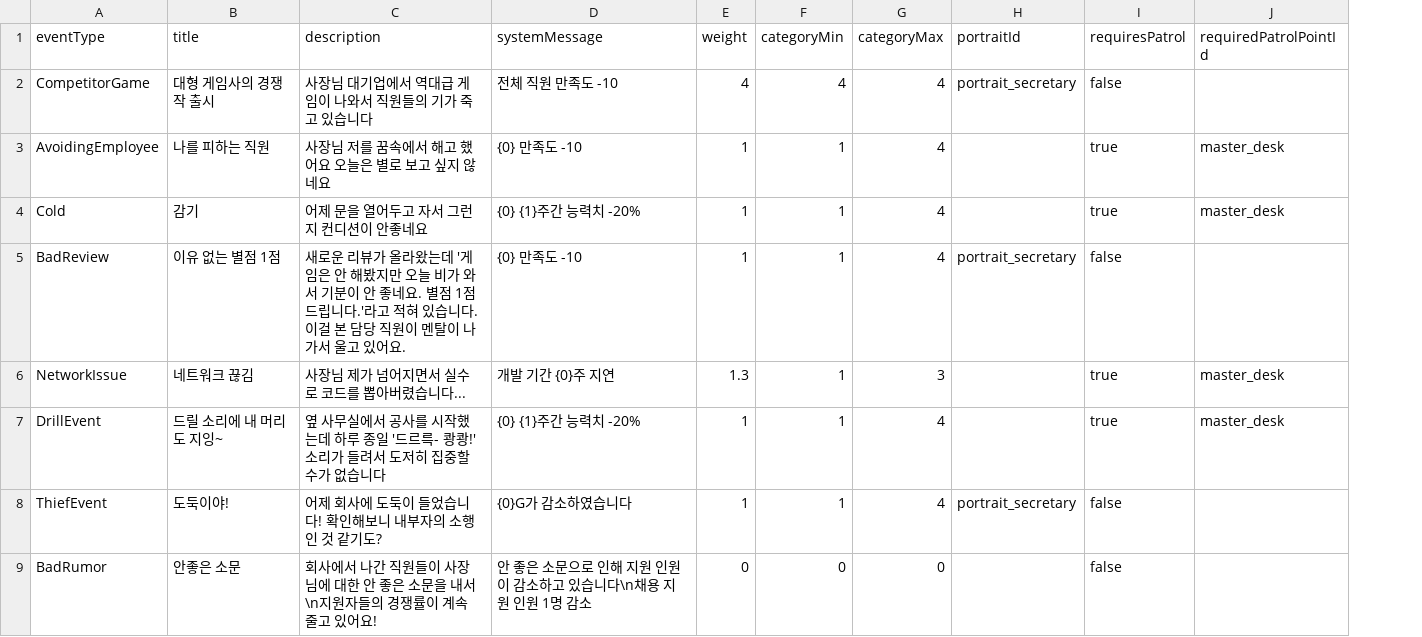
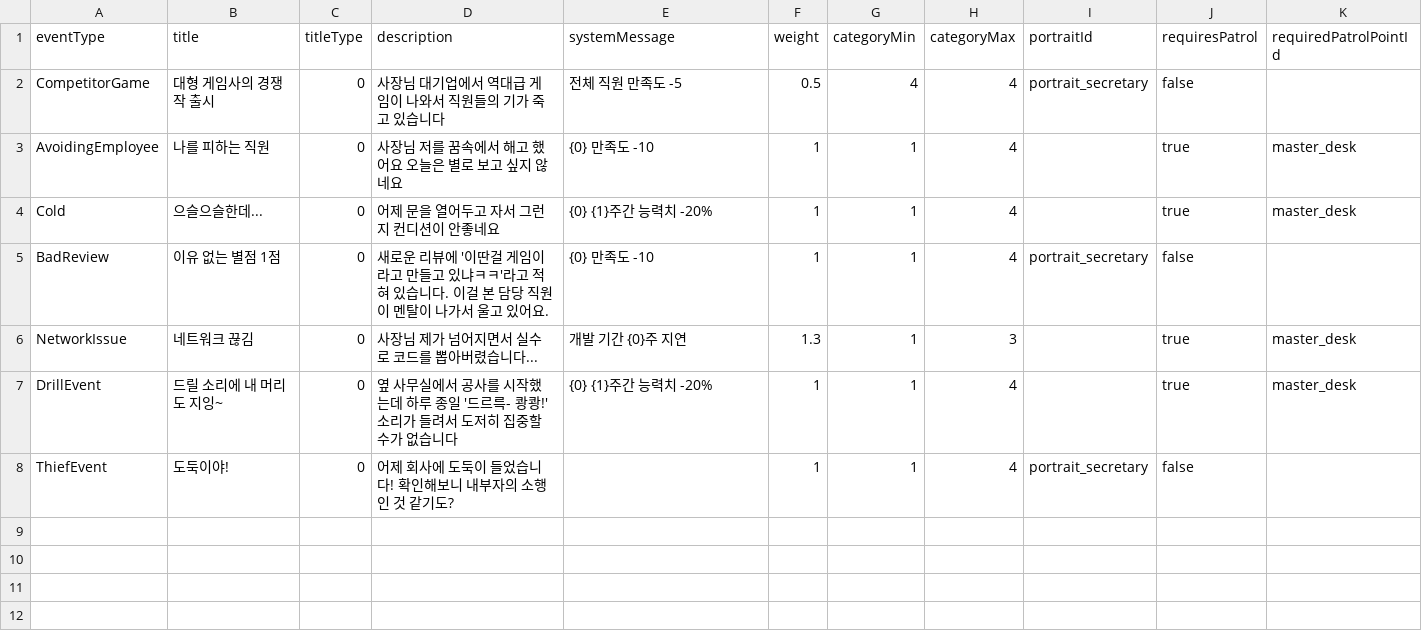
Before and after one commit to DongjunGu/GameDevTycoon, a CSV file: Assets/Scripts/InGame/RandomEvent/RandomEvent_Chart.csv, drawn as a sheet; removed rows and columns are numbered as before the commit, all else as after; the diff names each change by its address in the sheet, - before the commit and + after, or states it on an @@ line.

Commit message:
feat: 조건 이벤트 전면 개편 + ResultBG2 + 도둑 이벤트 아이템 도난
[RandomEventUI]
- resultBG2(RectTransform) + resultText2(TMP) 필드 추가
- resultHiddenOffset2 슬라이드 오프셋 추가
- Show 오버로드2 신규: Show(title, portraitId, msg, systemMsg, systemMsg2, onConfirm)
- DisplaySimple 시그니처 변경 → systemMsg/systemMsg2 수신
- BeginDisplay: resultBG2 항상 숨김+비활성, OnTypingDone: _hasResult2 true일 때만 SetActive+슬라이드
- CaptureShownPositions: resultBG2 포함

[RandomEvent_Condition_Chart.csv]
- systemMessage2 컬럼 추가 (title 바로 옆 titleType 컬럼도 신규)
- AnxietyInducing: sysMsg=만족도-5 / sysMsg2=능력치 n주 -10%
- OfficeRomance: sysMsg=만족도+10 / sysMsg2=능력치 n주 +10%
- LeaderBurnout: sysMsg=능력치 n주 -20% (고정 8주→진행도 기반 n주)
- LeaderJealousy: description 수정 + systemMessage 만족도 -20→-15

[RandomEventConditionChartLoader]
- systemMessage2, titleType 필드 추가
- N() int 헬퍼 신규

[RandomEvents_Condition]
- 모든 조건 이벤트 AlertUI 제거 → RandomEventUI.Show(sysMsg, sysMsg2) 전환
  (BadRumor / AnxietyInducing / CompanyBadReview / OfficeRomance / RomanceBrokeUp /
   CoupleResignation / LeaderBurnout / LeaderJealousy / VoluntaryOvertime)
- 디버프 n주 단계 판정: GetProgress() 폐기 → StageManager.CurrentStage<=2 기준 통일
  (1·2단계 5~15주 / 3·4단계 10~20주, AnxietyInducing/OfficeRomance/LeaderBurnout)
- AnxietyInducing: ApplyStatDebuff(랜덤) → ApplyStatBuff(n, -10) + StatPopup 2개
- LeaderJealousy: ChangeSatisfaction(-20) → (-15)
- VoluntaryOvertime onConfirm: SaveGameTime 단독 → 4-set 저장(SaveMoney+SaveGameTime+SaveProject)

[RandomEvents_Dev / ThiefEvent]
- 도둑 이벤트 50:50 분기: 아이템 도난(PickRandomItemId→StealSpecificItem) vs 골드 5% 도난
- onSetup에서 분기 결정 + systemMessage 동적 설정

[PatrolTestUI]
- 드롭다운에 [조건] 이벤트 9종 추가 (enum 뒤에 append)
- OnClickTestEvent: 인덱스 분기로 조건 이벤트 직접 발동 (1인 자동선택 / 2인 자동선택)

[RandomEvent_Chart.csv]
- titleType 컬럼을 title 바로 옆으로 이동

[AlertUI]
- AlertUI1(기본) / AlertUI2(돈 + G아이콘) / AlertUI3(직원portrait) 3종 분리

```diff
--- a/Assets/Scripts/InGame/RandomEvent/RandomEvent_Chart.csv
+++ b/Assets/Scripts/InGame/RandomEvent/RandomEvent_Chart.csv
+column C (titleType), rows 2-8: all 0
-E2 (systemMessage): 전체 직원 만족도 -10
+E2 (systemMessage): 전체 직원 만족도 -5
-F2 (weight): 4
+F2 (weight): 0.5
-B4 (title): 감기
+B4 (title): 으슬으슬한데...
-D5 (description): …운 리뷰가 올라왔는데 '게임은 안 해봤지만 오늘 비가 와서 기분이 안 좋네요. 별점 1점 드립니다.'라고 적…
+D5 (description): …운 리뷰에 '이딴걸 게임이라고 만들고 있냐ㅋㅋ'라고 적…
-E8 (systemMessage): {0}G가 감소하였습니다
+E8 (systemMessage): (empty)
-row 9: BadRumor | 안좋은 소문 | 회사에서 나간 직원들이 사장님에 대한 안 좋은 소문을 내서\n지원자들의 경쟁률이 계속 줄고 있어요! | 안 좋은 소문으로 인해 지원 인원이 감소하고 있습니다\n채용 지원 인원 1명 감소 | 0 | 0 | 0 |  | false
```
Also changed, not shown: Assets/Scripts/InGame/Item/Item_Chart.csv, Assets/Scripts/InGame/RandomEvent/RandomEvent_Condition_Chart.csv, 43 other files.
